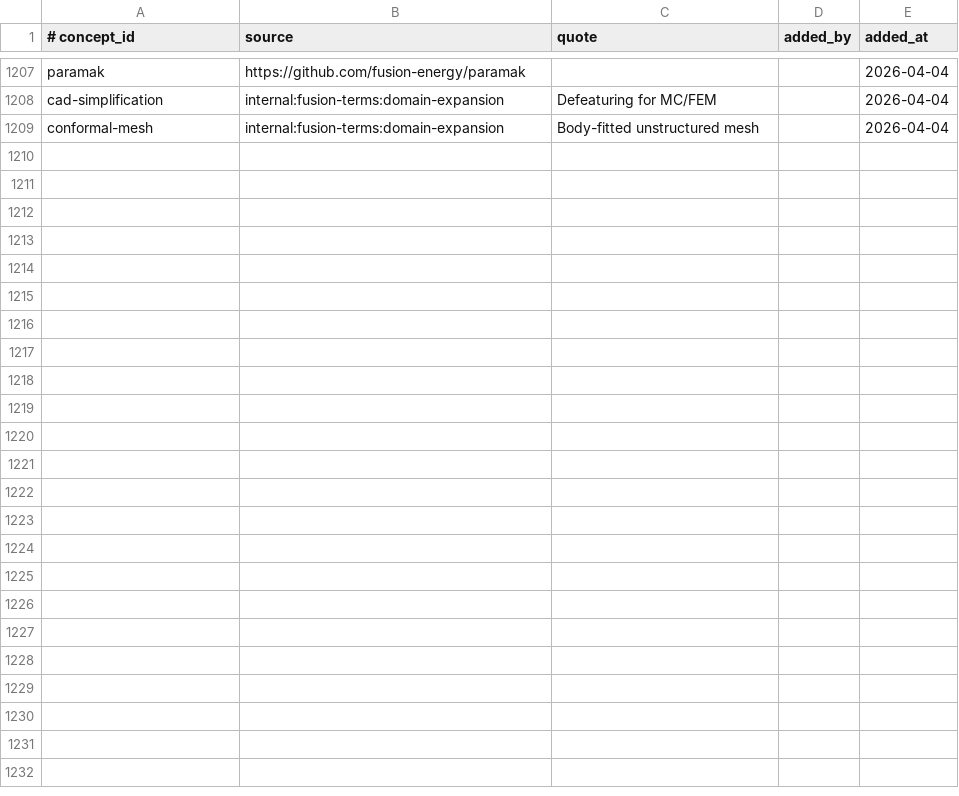
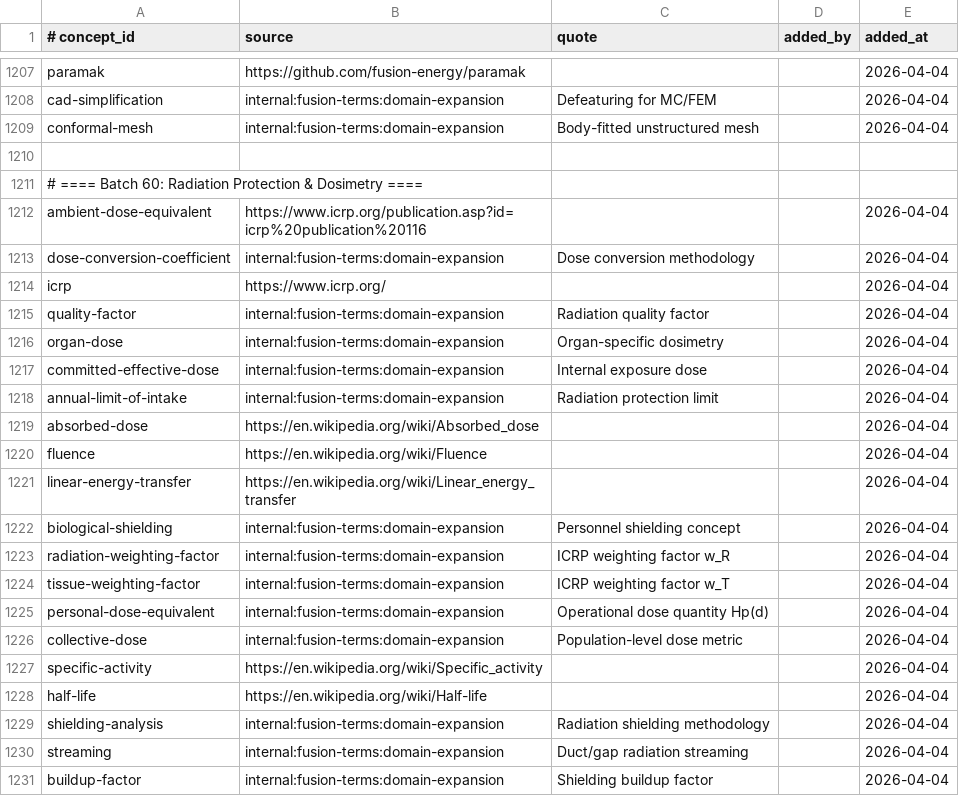
Before and after one commit to zxkjack123/fusion-terms, a TSV file: terms/registry/evidence.tsv, drawn as a sheet; only a part is shown, gaps mark what is left out.

Commit message:
[Plan: expand-terminology-coverage] Task 6.1+6.2: Radiation Protection & Dosimetry
- Added 20 new concepts (8 existing skipped: effective-dose, equivalent-dose, kerma, dose-rate, occupational-exposure, dose-limit, derived-air-concentration, skyshine)
- Fixed alias conflicts: 生物屏蔽→生物屏蔽体 (biological-shield owns 生物屏蔽), removed duplicate 'radiation streaming' (radiation-streaming owns it)
- Added 45 aliases, 20 evidence rows
- Allowlists augmented
- Registry validates: 1153 concepts, 5117 aliases, 1153 evidence rows
- All acceptance criteria passed

```diff
--- a/terms/registry/evidence.tsv
+++ b/terms/registry/evidence.tsv
@@ -1209 +1209,23 @@ cad-simplification	internal:fusion-terms:domain-expansion	Defeaturing for MC/FEM
 conformal-mesh	internal:fusion-terms:domain-expansion	Body-fitted unstructured mesh		2026-04-04
+
+# ==== Batch 60: Radiation Protection & Dosimetry ====
+ambient-dose-equivalent	https://www.icrp.org/publication.asp?id=icrp%20publication%20116			2026-04-04
+dose-conversion-coefficient	internal:fusion-terms:domain-expansion	Dose conversion methodology		2026-04-04
+icrp	https://www.icrp.org/			2026-04-04
+quality-factor	internal:fusion-terms:domain-expansion	Radiation quality factor		2026-04-04
+organ-dose	internal:fusion-terms:domain-expansion	Organ-specific dosimetry		2026-04-04
+committed-effective-dose	internal:fusion-terms:domain-expansion	Internal exposure dose		2026-04-04
+annual-limit-of-intake	internal:fusion-terms:domain-expansion	Radiation protection limit		2026-04-04
+absorbed-dose	https://en.wikipedia.org/wiki/Absorbed_dose			2026-04-04
+fluence	https://en.wikipedia.org/wiki/Fluence			2026-04-04
+linear-energy-transfer	https://en.wikipedia.org/wiki/Linear_energy_transfer			2026-04-04
+biological-shielding	internal:fusion-terms:domain-expansion	Personnel shielding concept		2026-04-04
+radiation-weighting-factor	internal:fusion-terms:domain-expansion	ICRP weighting factor w_R		2026-04-04
+tissue-weighting-factor	internal:fusion-terms:domain-expansion	ICRP weighting factor w_T		2026-04-04
+personal-dose-equivalent	internal:fusion-terms:domain-expansion	Operational dose quantity Hp(d)		2026-04-04
+collective-dose	internal:fusion-terms:domain-expansion	Population-level dose metric		2026-04-04
+specific-activity	https://en.wikipedia.org/wiki/Specific_activity			2026-04-04
+half-life	https://en.wikipedia.org/wiki/Half-life			2026-04-04
+shielding-analysis	internal:fusion-terms:domain-expansion	Radiation shielding methodology		2026-04-04
+streaming	internal:fusion-terms:domain-expansion	Duct/gap radiation streaming		2026-04-04
+buildup-factor	internal:fusion-terms:domain-expansion	Shielding buildup factor		2026-04-04
```
Also changed, not shown: terms/registry/aliases.tsv, terms/registry/concepts.tsv, 3 other files.
